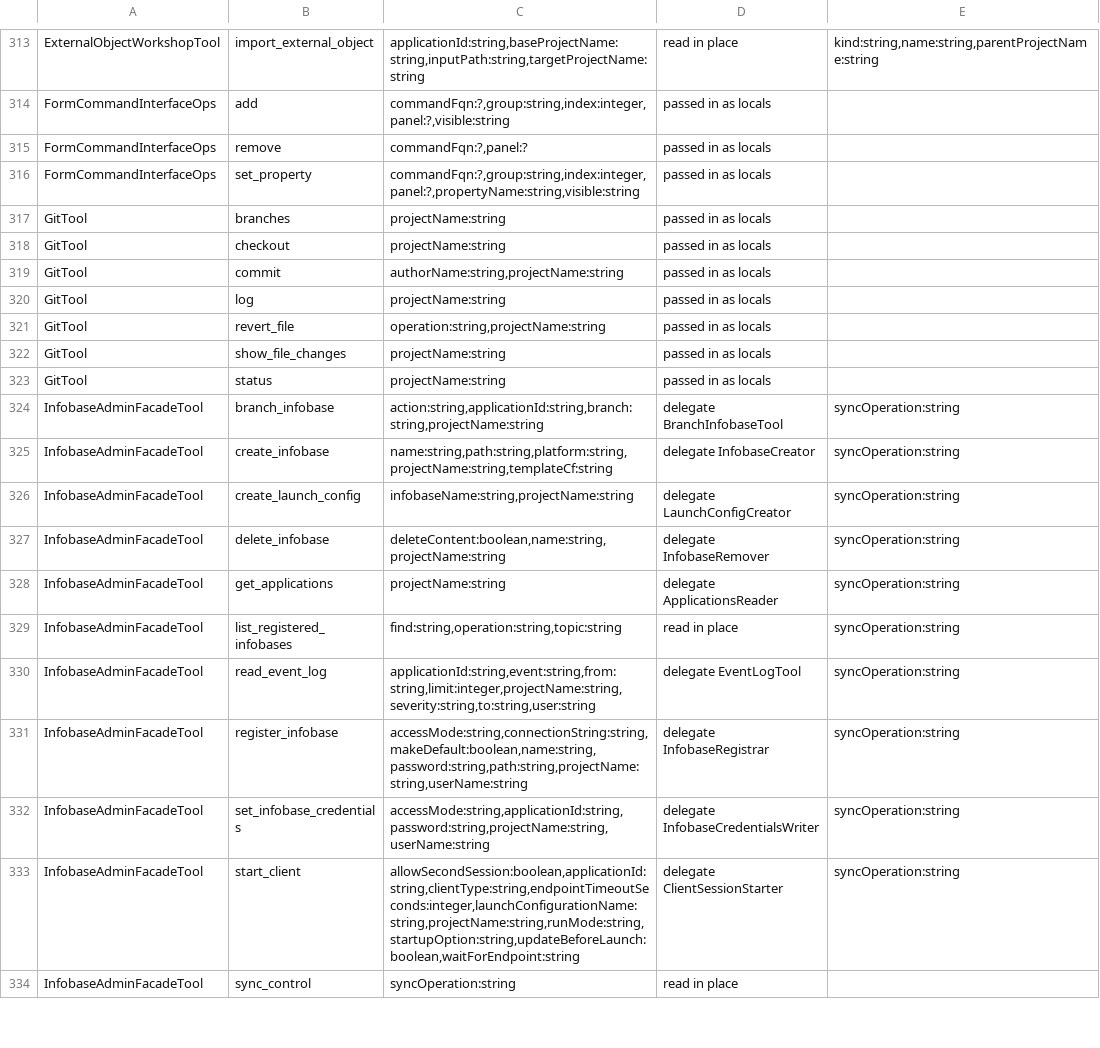
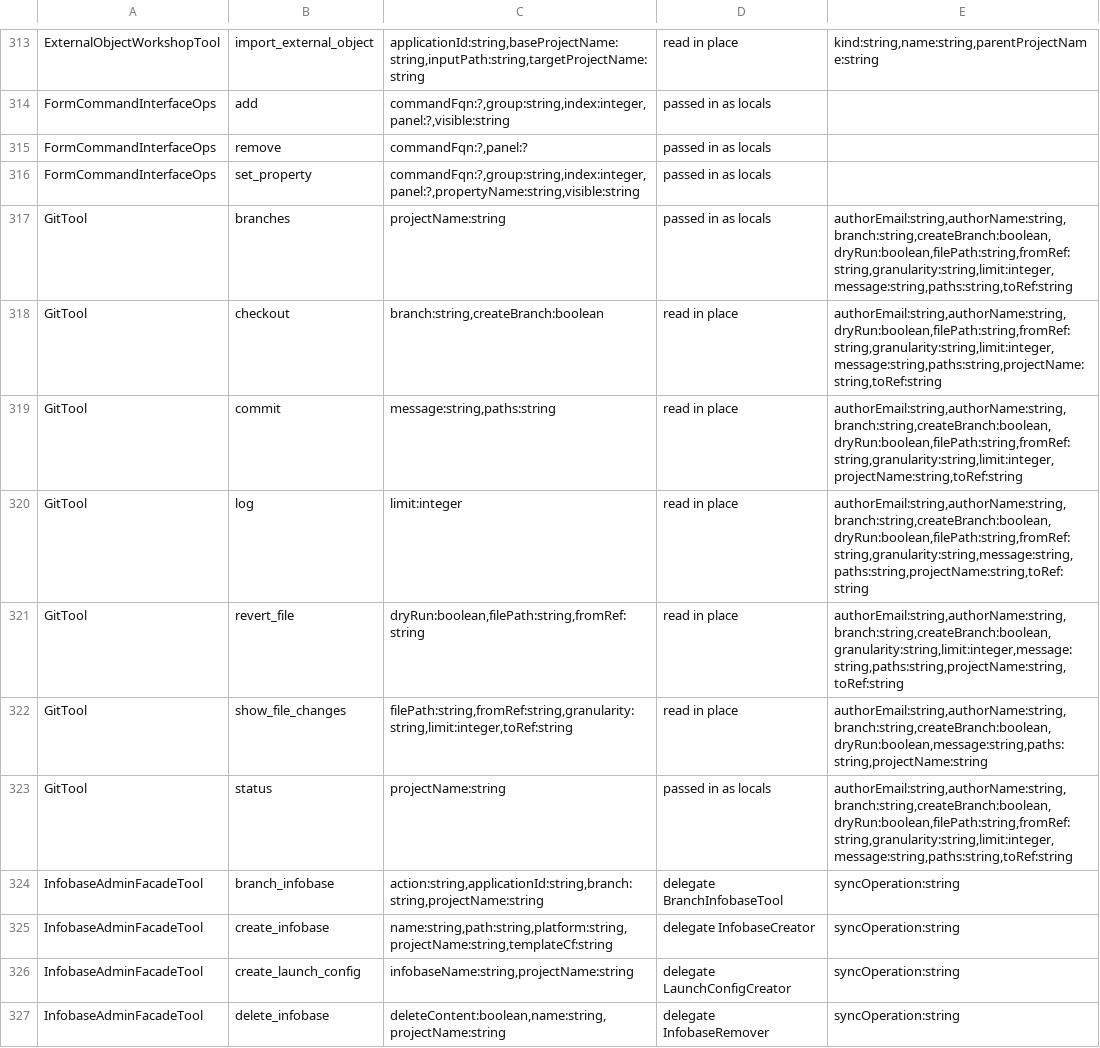
Before and after one commit to Desko77/ai-edt, a TSV file: mcp/bundles/ru.aiedt.mcp.server/schema/operation-parameters.tsv, drawn as a sheet; only a part is shown, gaps mark what is left out; the shorter side is filled out with more unchanged rows.

Commit message:
revert_file writes a checkout's line endings and the diff list is bounded
revert_file writes the bytes a checkout of that path produces: the eol and
text attributes of .gitattributes and core.autocrlf are read through JGit's
checkout stream type, and a repository that states no rule keeps the file's
own endings. The answer names them in lineEndings. dryRun is answered while
an editor holds unsaved changes, and the preview note says the diff compares
the commit with the file on disk.

show_file_changes carries at most limit files (default 50, at most 200) and
reports totalFileCount and truncated beside fileCount. A file above 5 MB is
listed by sizeInBytes with linesNotCounted instead of a line count; naming
one file in filePath returns its line counts and hunks.

git_commit, git_checkout and git_revert_file are named by Read-only, Debug &
Test and Code Review.

The empty-hunk fallback in GitFileDiff.lineHunks is gone: a text header
always carries one hunk.

check-operation-params.py reads a method whose declaration spans several
lines, so the seven operations of the git facade map to the parameters they
read rather than to the facade-wide set.

org.eclipse.jgit.treewalk.filter and org.eclipse.jgit.util.io are imported
by the bundle.

```diff
--- a/mcp/bundles/ru.aiedt.mcp.server/schema/operation-parameters.tsv
+++ b/mcp/bundles/ru.aiedt.mcp.server/schema/operation-parameters.tsv
@@ -316,9 +316,9 @@ FormCommandInterfaceOps	remove	commandFqn:?,panel:?	passed in as locals
 FormCommandInterfaceOps	set_property	commandFqn:?,group:string,index:integer,panel:?,propertyName:string,visible:string	passed in as locals	
-GitTool	branches	projectName:string	passed in as locals	
-GitTool	checkout	projectName:string	passed in as locals	
-GitTool	commit	authorName:string,projectName:string	passed in as locals	
-GitTool	log	projectName:string	passed in as locals	
-GitTool	revert_file	operation:string,projectName:string	passed in as locals	
-GitTool	show_file_changes	projectName:string	passed in as locals	
-GitTool	status	projectName:string	passed in as locals	
+GitTool	branches	projectName:string	passed in as locals	authorEmail:string,authorName:string,branch:string,createBranch:boolean,dryRun:boolean,filePath:string,fromRef:string,granularity:string,limit:integer,message:string,paths:string,toRef:string
+GitTool	checkout	branch:string,createBranch:boolean	read in place	authorEmail:string,authorName:string,dryRun:boolean,filePath:string,fromRef:string,granularity:string,limit:integer,message:string,paths:string,projectName:string,toRef:string
+GitTool	commit	message:string,paths:string	read in place	authorEmail:string,authorName:string,branch:string,createBranch:boolean,dryRun:boolean,filePath:string,fromRef:string,granularity:string,limit:integer,projectName:string,toRef:string
+GitTool	log	limit:integer	read in place	authorEmail:string,authorName:string,branch:string,createBranch:boolean,dryRun:boolean,filePath:string,fromRef:string,granularity:string,message:string,paths:string,projectName:string,toRef:string
+GitTool	revert_file	dryRun:boolean,filePath:string,fromRef:string	read in place	authorEmail:string,authorName:string,branch:string,createBranch:boolean,granularity:string,limit:integer,message:string,paths:string,projectName:string,toRef:string
+GitTool	show_file_changes	filePath:string,fromRef:string,granularity:string,limit:integer,toRef:string	read in place	authorEmail:string,authorName:string,branch:string,createBranch:boolean,dryRun:boolean,message:string,paths:string,projectName:string
+GitTool	status	projectName:string	passed in as locals	authorEmail:string,authorName:string,branch:string,createBranch:boolean,dryRun:boolean,filePath:string,fromRef:string,granularity:string,limit:integer,message:string,paths:string,toRef:string
 InfobaseAdminFacadeTool	branch_infobase	action:string,applicationId:string,branch:string,projectName:string	delegate BranchInfobaseTool	syncOperation:string
```
Also changed, not shown: 13 other files.
